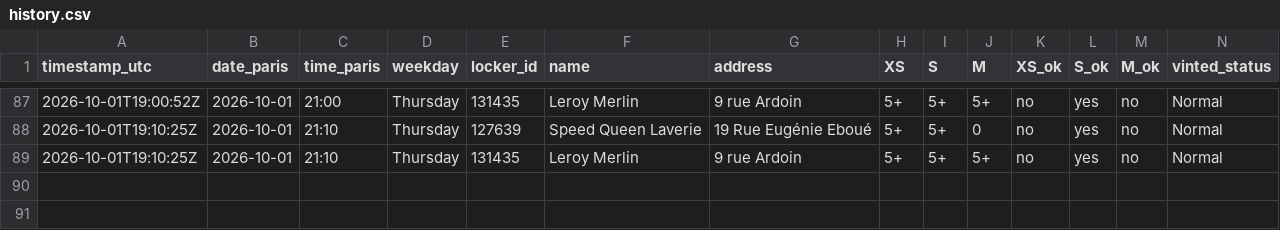
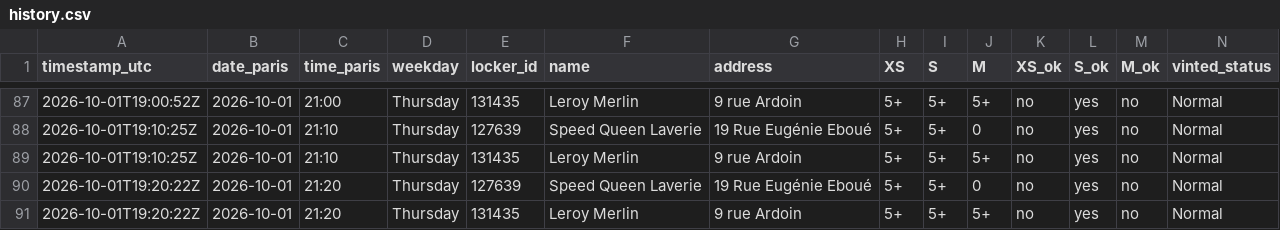
Before and after one commit to jodsav1994-netizen/vinted-go-tracker, a CSV file: data/history.csv, drawn as a sheet; only a part is shown, gaps mark what is left out.

Commit message:
Locker snapshot 2026-10-01T19:20Z

```diff
--- a/data/history.csv
+++ b/data/history.csv
@@ -89 +89,3 @@ timestamp_utc,date_paris,time_paris,weekday,locker_id,name,address,XS,S,M,XS_ok,
 2026-10-01T19:10:25Z,2026-10-01,21:10,Thursday,131435,Leroy Merlin,9 rue Ardoin,5+,5+,5+,no,yes,no,Normal
+2026-10-01T19:20:22Z,2026-10-01,21:20,Thursday,127639,Speed Queen Laverie,19 Rue Eugénie Eboué,5+,5+,0,no,yes,no,Normal
+2026-10-01T19:20:22Z,2026-10-01,21:20,Thursday,131435,Leroy Merlin,9 rue Ardoin,5+,5+,5+,no,yes,no,Normal
```
